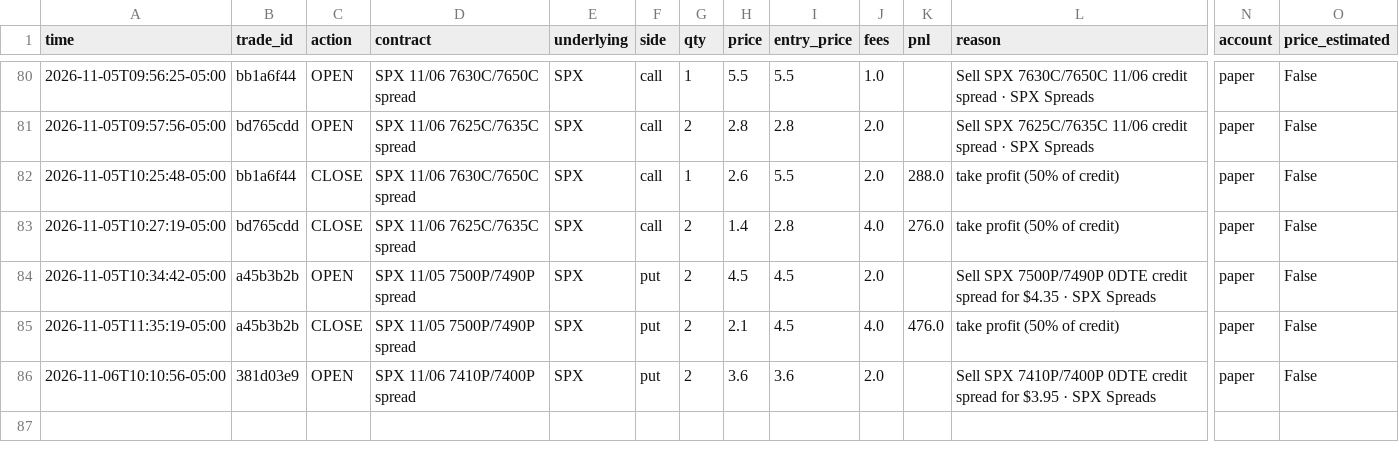
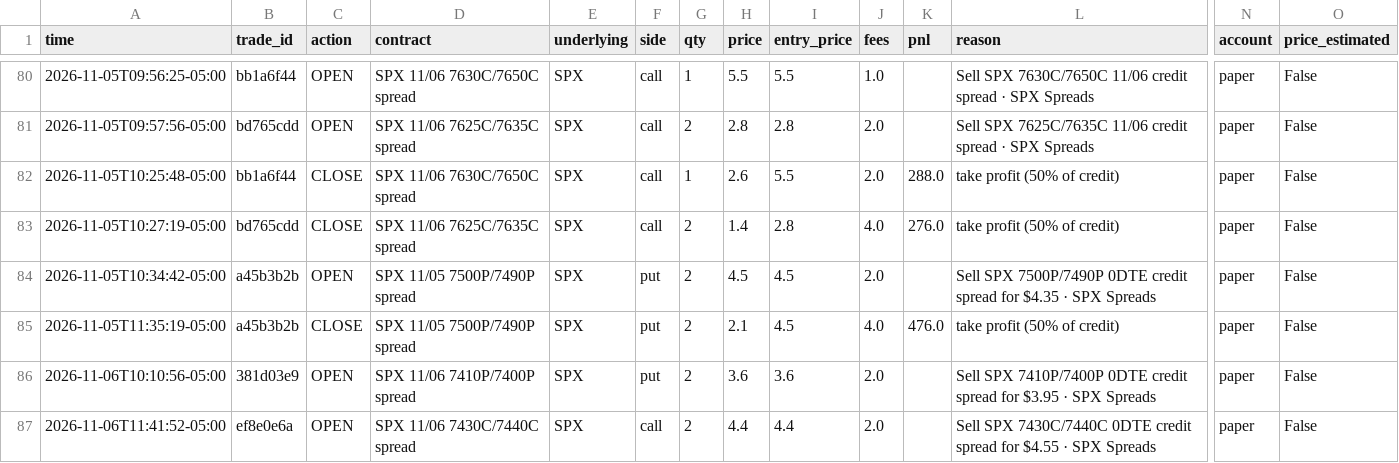
Before and after one commit to gutlapalli10/trade-journal, a CSV file: trades.csv, drawn as a sheet; only a part is shown, gaps mark what is left out; rows hold the shown columns only; the diff names each change by its address in the sheet, - before the commit and + after, or states it on an @@ line.

Commit message:
Update trade journal (86 orders)

```diff
--- a/trades.csv
+++ b/trades.csv
+row 87: 2026-11-06T11:41:52-05:00 | ef8e0e6a | OPEN | SPX 11/06 7430C/7440C spread | SPX | call | 2 | 4.4 | 4.4 | 2.0 |  | Sell SPX 7430C/7440C 0DTE credit spread for $4.55 · SPX Spreads | paper | False
```
